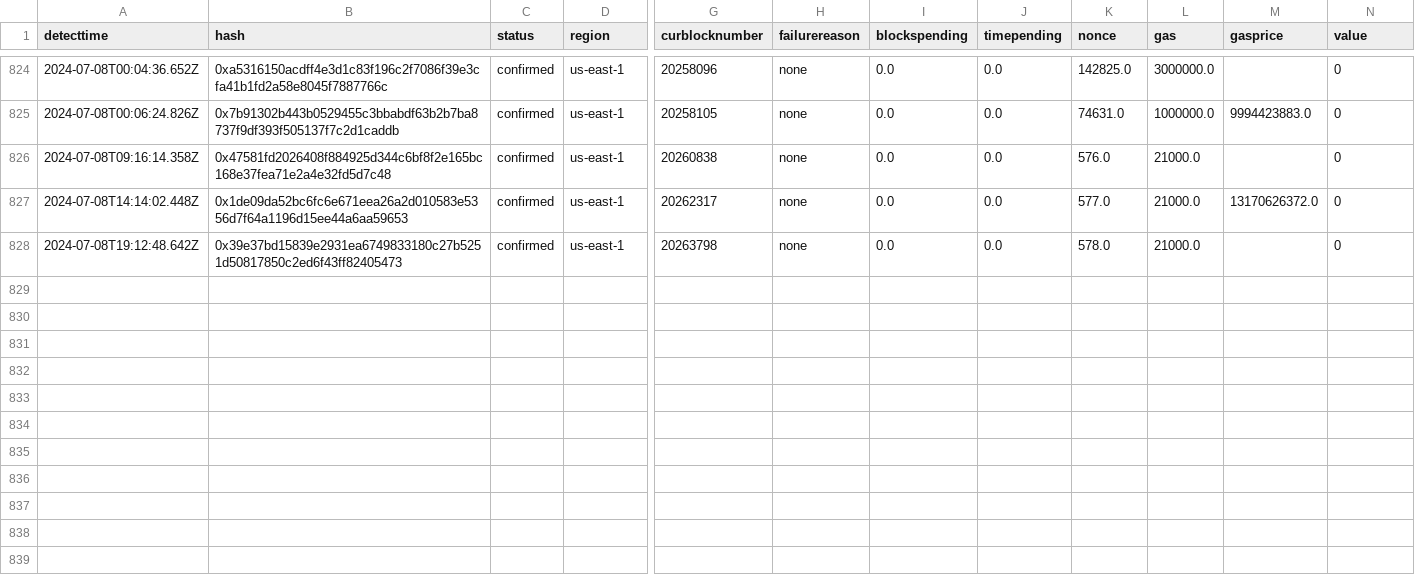
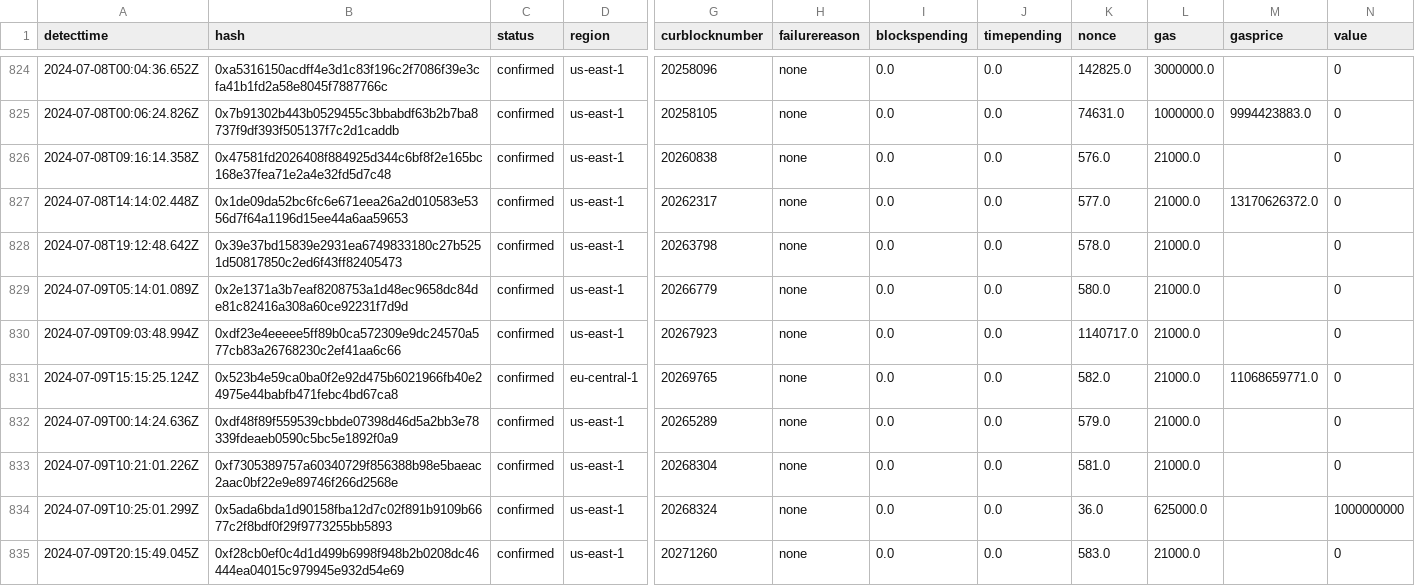
Before and after one commit to Amit0617/eip4844-data, a CSV file: data/private-transactions2.csv, drawn as a sheet; only a part is shown, gaps mark what is left out; rows hold the shown columns only; the diff names each change by its address in the sheet, - before the commit and + after, or states it on an @@ line.

```diff
--- a/data/private-transactions2.csv
+++ b/data/private-transactions2.csv
+row 829: 2024-07-09T05:14:01.089Z | 0x2e1371a3b7eaf8208753a1d48ec9658dc84de81c82416a308a60ce92231f7d9d | confirmed | us-east-1 | 20266779 | none | 0.0 | 0.0 | 580.0 | 21000.0 |  | 0
+row 830: 2024-07-09T09:03:48.994Z | 0xdf23e4eeeee5ff89b0ca572309e9dc24570a577cb83a26768230c2ef41aa6c66 | confirmed | us-east-1 | 20267923 | none | 0.0 | 0.0 | 1140717.0 | 21000.0 |  | 0
+row 831: 2024-07-09T15:15:25.124Z | 0x523b4e59ca0ba0f2e92d475b6021966fb40e24975e44babfb471febc4bd67ca8 | confirmed | eu-central-1 | 20269765 | none | 0.0 | 0.0 | 582.0 | 21000.0 | 11068659771.0 | 0
+row 832: 2024-07-09T00:14:24.636Z | 0xdf48f89f559539cbbde07398d46d5a2bb3e78339fdeaeb0590c5bc5e1892f0a9 | confirmed | us-east-1 | 20265289 | none | 0.0 | 0.0 | 579.0 | 21000.0 |  | 0
+row 833: 2024-07-09T10:21:01.226Z | 0xf7305389757a60340729f856388b98e5baeac2aac0bf22e9e89746f266d2568e | confirmed | us-east-1 | 20268304 | none | 0.0 | 0.0 | 581.0 | 21000.0 |  | 0
+row 834: 2024-07-09T10:25:01.299Z | 0x5ada6bda1d90158fba12d7c02f891b9109b6677c2f8bdf0f29f9773255bb5893 | confirmed | us-east-1 | 20268324 | none | 0.0 | 0.0 | 36.0 | 625000.0 |  | 1000000000
+row 835: 2024-07-09T20:15:49.045Z | 0xf28cb0ef0c4d1d499b6998f948b2b0208dc46444ea04015c979945e932d54e69 | confirmed | us-east-1 | 20271260 | none | 0.0 | 0.0 | 583.0 | 21000.0 |  | 0
```
Also changed, not shown: 1 other file.
